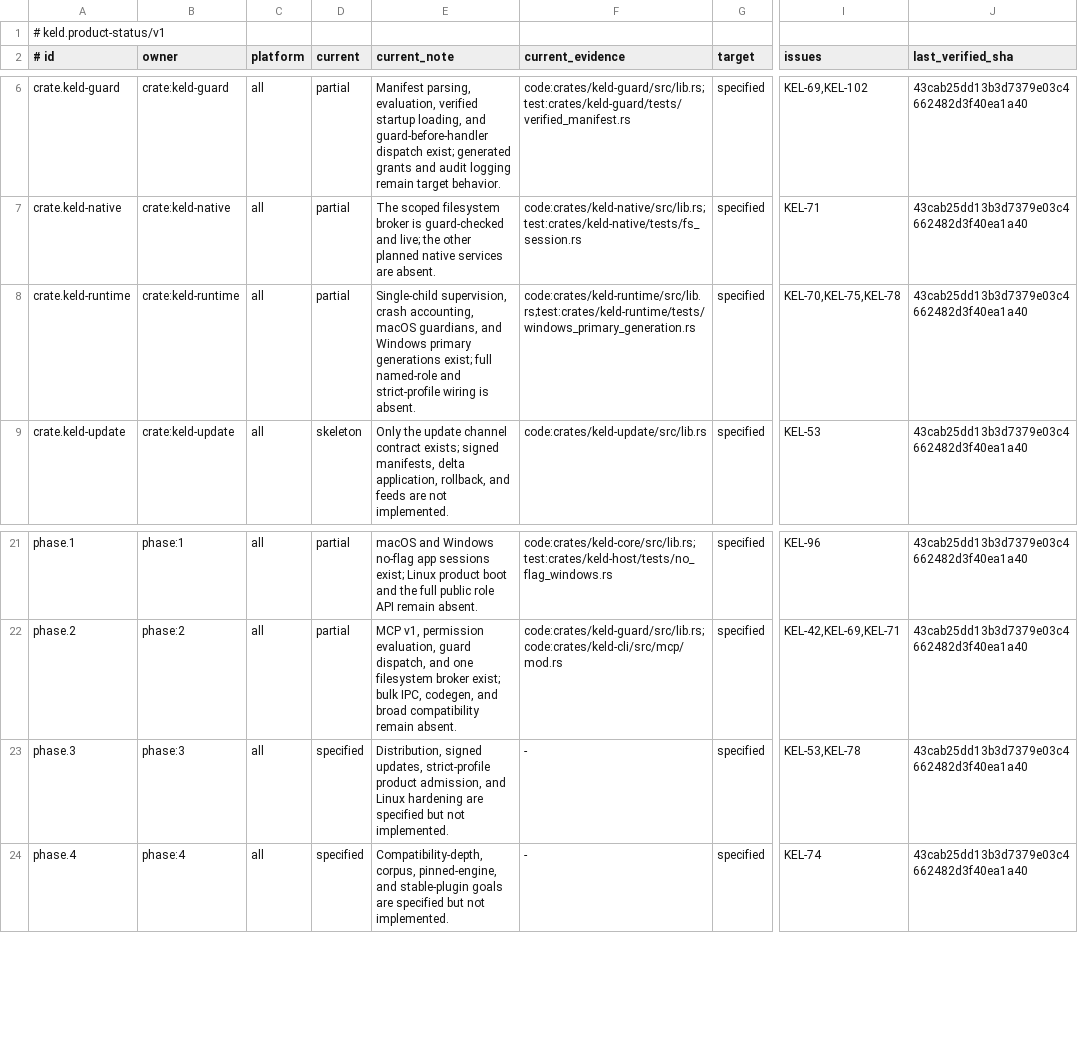
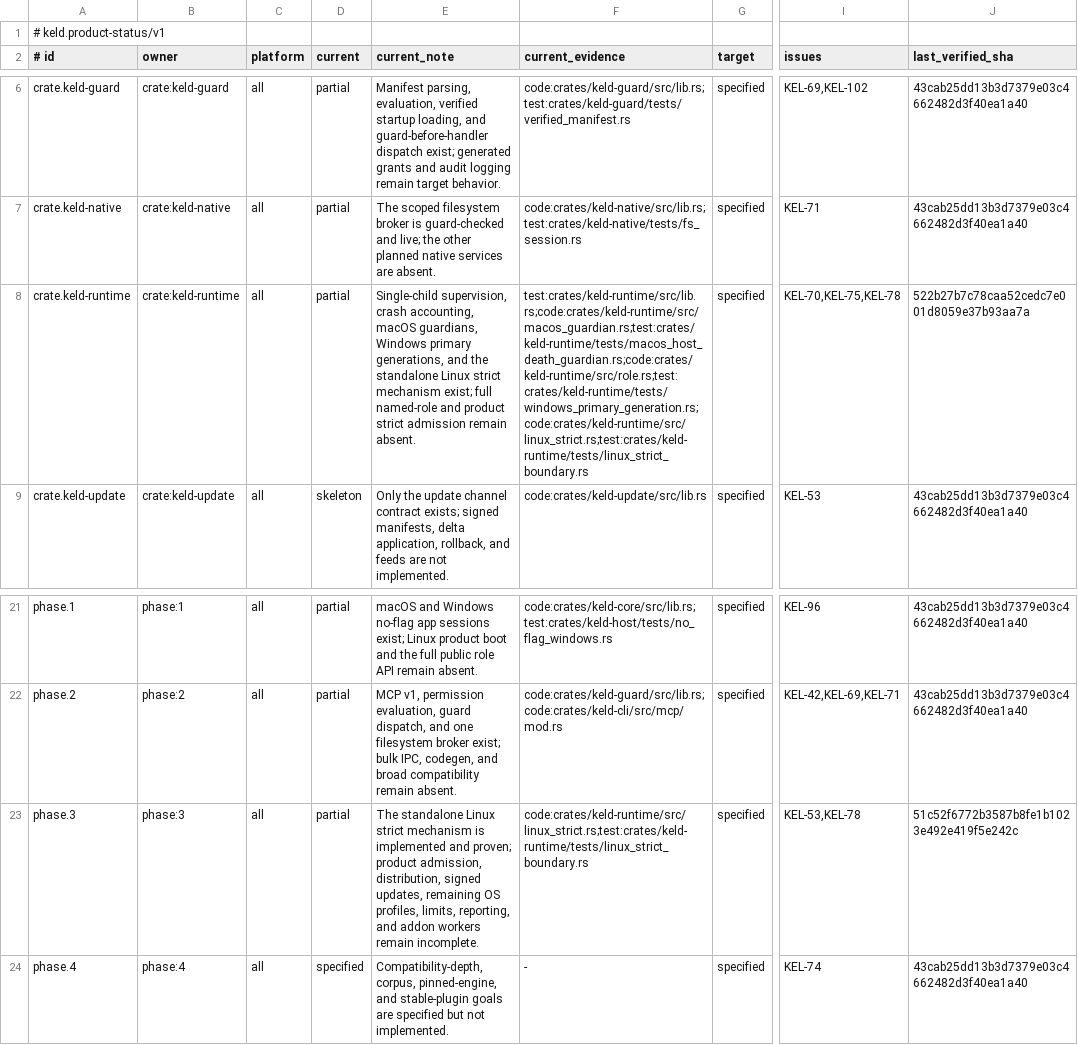
Before and after one commit to gyldlab/keld, a TSV file: docs/engineering/product-status.tsv, drawn as a sheet; only a part is shown, gaps mark what is left out; the diff names each change by its address in the sheet, - before the commit and + after, or states it on an @@ line.

Commit message:
feat(runtime): enforce Linux strict isolation (#146)
* feat(runtime): enforce Linux strict isolation

* docs(runtime): record Linux strict proof

* test(runtime): serialize Linux strict boundary

* fix(runtime): trust Linux readiness channel

* docs(runtime): seal reviewed Linux strict evidence

* fix(runtime): validate strict launcher ancestry

* docs(runtime): reseal strict ancestry proof

* ci(linux): enable strict user namespaces

* test(runtime): preserve optional Landlock coverage

* docs(runtime): seal optional Landlock proof

```diff
--- a/docs/engineering/product-status.tsv
+++ b/docs/engineering/product-status.tsv
-E8 (current_note): …macOS guardians, and Windows primary generations exist; full named-role and strict-profile wiring is absent.
+E8 (current_note): …macOS guardians, Windows primary generations, and the standalone Linux strict mechanism exist; full named-role and product strict admission remain absent.
-F8 (current_evidence): code:crates/keld-runtime/src/lib.rs;test:crates/keld-runtime/tests/windows_primary_generation.rs
+F8 (current_evidence): test:crates/keld-runtime/src/lib.rs;code:crates/keld-runtime/src/macos_guardian.rs;test:crates/keld-runtime/tests/macos_host_death_guardian.rs;code:crates/keld-runtime/src/role.rs;test:crates/keld-runtime/tests/windows_primary_generation.rs;code:crates/keld-runtime/src/linux_strict.rs;test:crates/keld-runtime/tests/linux_strict_boundary.rs
-J8 (last_verified_sha): 43cab25dd13b3d7379e03c4662482d3f40ea1a40
+J8 (last_verified_sha): 522b27b7c78caa52cedc7e001d8059e37b93aa7a
-D23 (current): specified
+D23 (current): partial
-E23 (current_note): Distribution, signed updates, strict-profile product admission, and Linux hardening are specified but not implemented.
+E23 (current_note): The standalone Linux strict mechanism is implemented and proven; product admission, distribution, signed updates, remaining OS profiles, limits, reporting, and addon workers remain incomplete.
-F23 (current_evidence): -
+F23 (current_evidence): code:crates/keld-runtime/src/linux_strict.rs;test:crates/keld-runtime/tests/linux_strict_boundary.rs
-J23 (last_verified_sha): 43cab25dd13b3d7379e03c4662482d3f40ea1a40
+J23 (last_verified_sha): 51c52f6772b3587b8fe1b1023e492e419f5e242c
```
Also changed, not shown: 19 other files.
